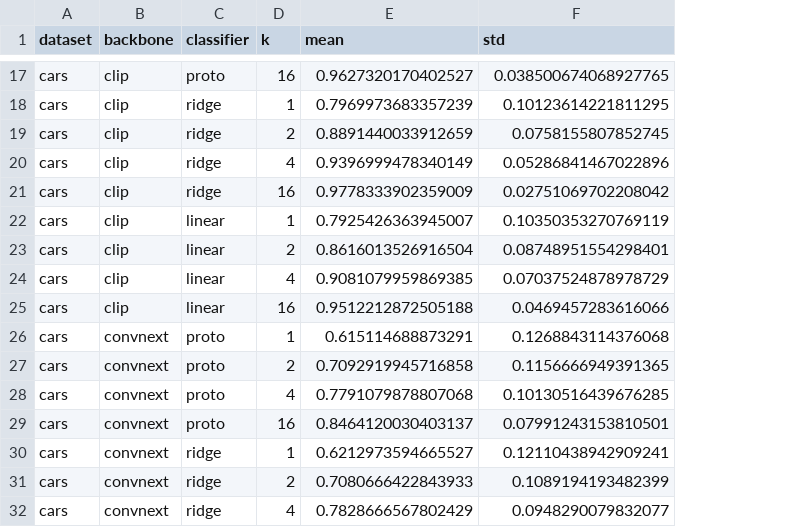
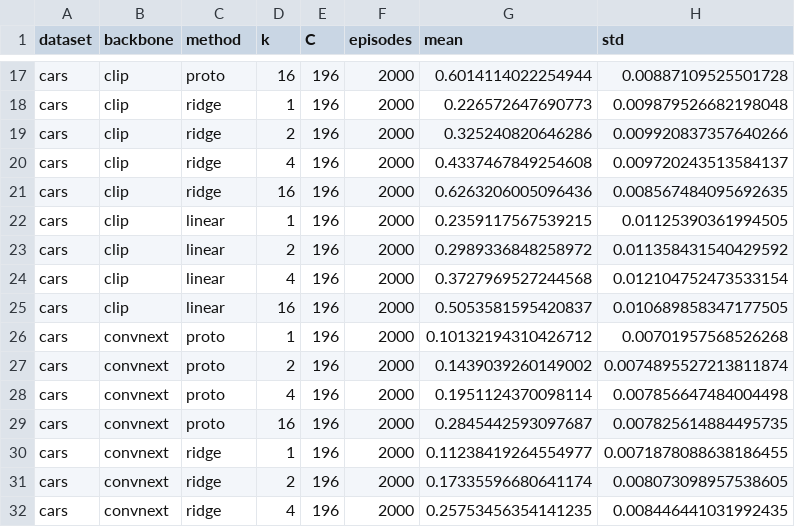
Before and after one commit to eyalsht/cv-hw2-few-shot-benchmarking, a CSV file: benchmark_results.csv, drawn as a sheet; only a part is shown, gaps mark what is left out; addresses are those after the commit; the diff covers the shown part only; the diff names each change by its address in the sheet, - before the commit and + after, or states it on an @@ line.

```diff
--- a/benchmark_results.csv
+++ b/benchmark_results.csv
+column E (C), rows 17-32: all 196
+column F (episodes), rows 17-32: all 2000
-C1: classifier
+C1: method
-G17 (mean): 0.9627320170402527
+G17 (mean): 0.6014114022254944
-H17 (std): 0.038500674068927765
+H17 (std): 0.00887109525501728
-G18 (mean): 0.7969973683357239
+G18 (mean): 0.226572647690773
-H18 (std): 0.10123614221811295
+H18 (std): 0.009879526682198048
-G19 (mean): 0.8891440033912659
+G19 (mean): 0.325240820646286
-H19 (std): 0.0758155807852745
+H19 (std): 0.009920837357640266
-G20 (mean): 0.9396999478340149
+G20 (mean): 0.4337467849254608
-H20 (std): 0.05286841467022896
+H20 (std): 0.009720243513584137
-G21 (mean): 0.9778333902359009
+G21 (mean): 0.6263206005096436
-H21 (std): 0.02751069702208042
+H21 (std): 0.008567484095692635
-G22 (mean): 0.7925426363945007
+G22 (mean): 0.2359117567539215
-H22 (std): 0.10350353270769119
+H22 (std): 0.01125390361994505
-G23 (mean): 0.8616013526916504
+G23 (mean): 0.2989336848258972
-H23 (std): 0.08748951554298401
+H23 (std): 0.011358431540429592
-G24 (mean): 0.9081079959869385
+G24 (mean): 0.3727969527244568
-H24 (std): 0.07037524878978729
+H24 (std): 0.012104752473533154
-G25 (mean): 0.9512212872505188
+G25 (mean): 0.5053581595420837
-H25 (std): 0.0469457283616066
+H25 (std): 0.010689858347177505
-G26 (mean): 0.615114688873291
+G26 (mean): 0.10132194310426712
-H26 (std): 0.1268843114376068
+H26 (std): 0.00701957568526268
-G27 (mean): 0.7092919945716858
+G27 (mean): 0.1439039260149002
-H27 (std): 0.1156666949391365
+H27 (std): 0.0074895527213811874
-G28 (mean): 0.7791079878807068
+G28 (mean): 0.1951124370098114
-H28 (std): 0.10130516439676285
+H28 (std): 0.007856647484004498
-G29 (mean): 0.8464120030403137
+G29 (mean): 0.2845442593097687
-H29 (std): 0.07991243153810501
+H29 (std): 0.007825614884495735
-G30 (mean): 0.6212973594665527
+G30 (mean): 0.11238419264554977
-H30 (std): 0.12110438942909241
+H30 (std): 0.0071878088638186455
-G31 (mean): 0.7080666422843933
+G31 (mean): 0.17335596680641174
-H31 (std): 0.1089194193482399
+H31 (std): 0.008073098957538605
-G32 (mean): 0.7828666567802429
+G32 (mean): 0.25753456354141235
-H32 (std): 0.0948290079832077
+H32 (std): 0.008446441031992435
```
Also changed, not shown: 112 edited cells elsewhere in this file, improved_results.csv, 7 other files.
